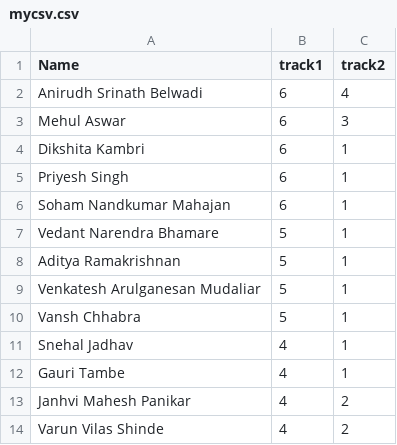
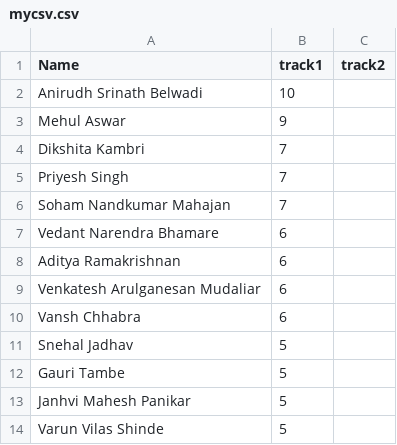
Before and after one commit to DSC-SIES-GST/Google-Cloud-Study-Jams-Leaderboard, a CSV file: mycsv.csv, drawn as a sheet.

Commit message:
removed track 1 and 2 details

```diff
--- a/mycsv.csv
+++ b/mycsv.csv
@@ -1,14 +1,14 @@
 Name,track1,track2
-Anirudh Srinath Belwadi,6,4
-Mehul Aswar,6,3
-Dikshita Kambri,6,1
-Priyesh Singh,6,1
-Soham Nandkumar Mahajan,6,1
-Vedant Narendra Bhamare,5,1
-Aditya Ramakrishnan,5,1
-Venkatesh Arulganesan Mudaliar,5,1
-Vansh Chhabra,5,1
-Snehal Jadhav,4,1
-Gauri Tambe,4,1
-Janhvi Mahesh Panikar,4,2
-Varun Vilas Shinde,4,2
+Anirudh Srinath Belwadi,10
+Mehul Aswar,9
+Dikshita Kambri,7
+Priyesh Singh,7
+Soham Nandkumar Mahajan,7
+Vedant Narendra Bhamare,6
+Aditya Ramakrishnan,6
+Venkatesh Arulganesan Mudaliar,6
+Vansh Chhabra,6
+Snehal Jadhav,5
+Gauri Tambe,5
+Janhvi Mahesh Panikar,5
+Varun Vilas Shinde,5
```
Also changed, not shown: 2 other files.
